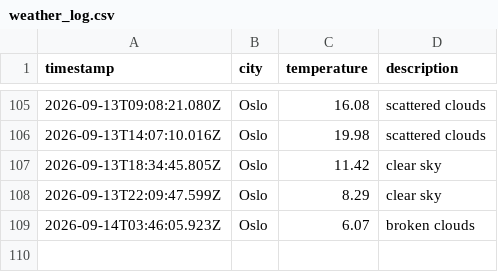
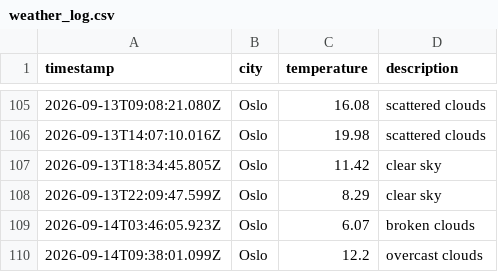
Before and after one commit to jtaiwo1/weather_data_ops, a CSV file: data/weather_log.csv, drawn as a sheet; only a part is shown, gaps mark what is left out; the diff names each change by its address in the sheet, - before the commit and + after, or states it on an @@ line.

```diff
--- a/data/weather_log.csv
+++ b/data/weather_log.csv
+row 110: 2026-09-14T09:38:01.099Z | Oslo | 12.2 | overcast clouds
```
Also changed, not shown: 1 other file.
